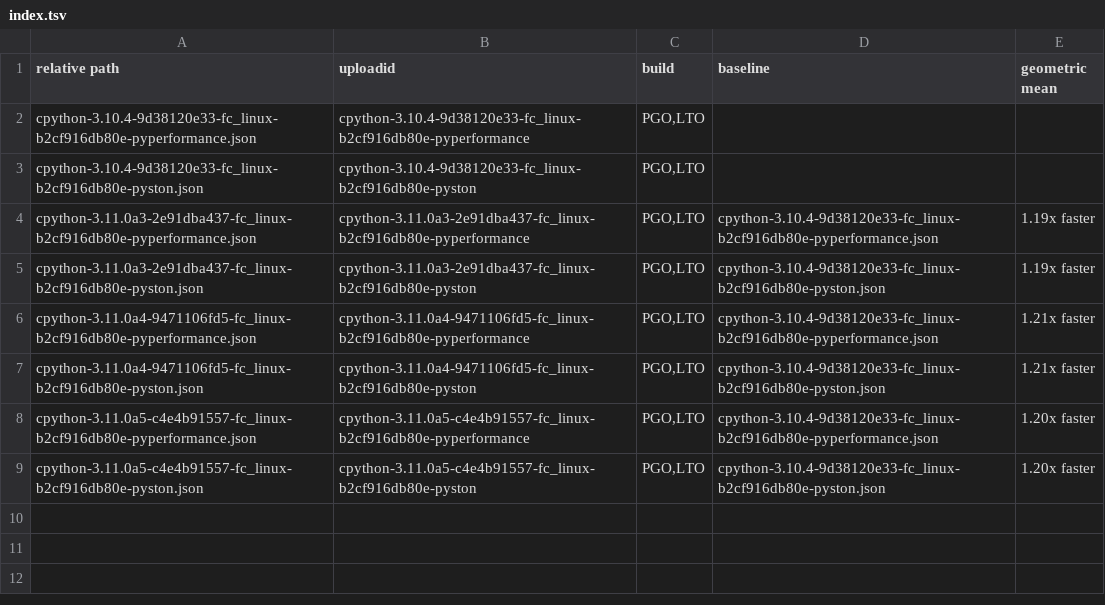
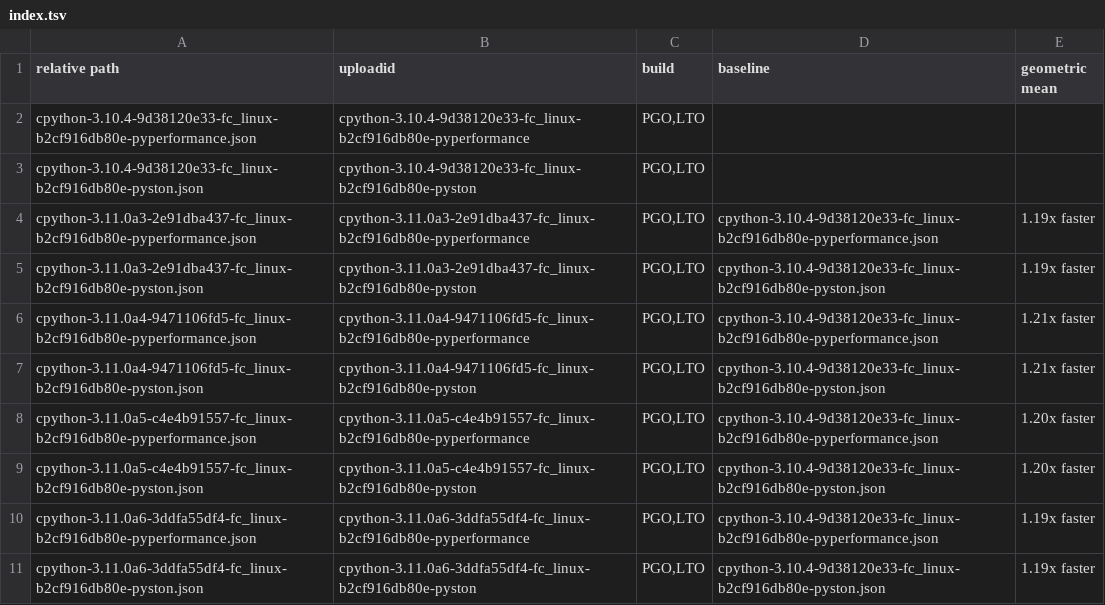
Before and after one commit to faster-cpython/ideas, a TSV file: benchmark-results/index.tsv, drawn as a sheet; the diff names each change by its address in the sheet, - before the commit and + after, or states it on an @@ line.

Commit message:
Add Benchmark Results (cpython-3.11.0a6-3ddfa55df4-fc_linux-b2cf916db80e)

```diff
--- a/benchmark-results/index.tsv
+++ b/benchmark-results/index.tsv
+row 10: cpython-3.11.0a6-3ddfa55df4-fc_linux-b2cf916db80e-pyperformance.json | cpython-3.11.0a6-3ddfa55df4-fc_linux-b2cf916db80e-pyperformance | PGO,LTO | cpython-3.10.4-9d38120e33-fc_linux-b2cf916db80e-pyperformance.json | 1.19x faster
+row 11: cpython-3.11.0a6-3ddfa55df4-fc_linux-b2cf916db80e-pyston.json | cpython-3.11.0a6-3ddfa55df4-fc_linux-b2cf916db80e-pyston | PGO,LTO | cpython-3.10.4-9d38120e33-fc_linux-b2cf916db80e-pyston.json | 1.19x faster
```
Also changed, not shown: 3 other files.
